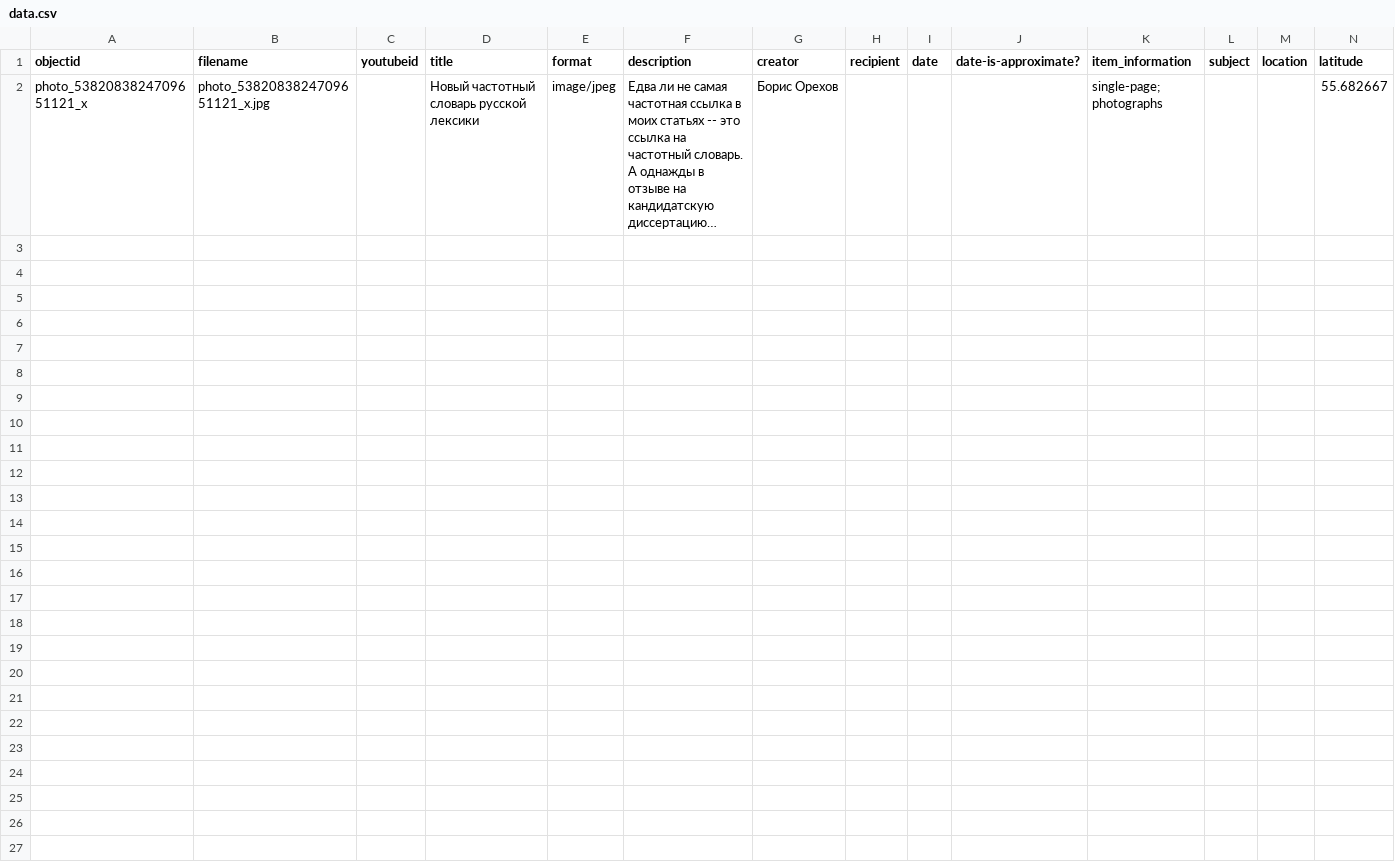
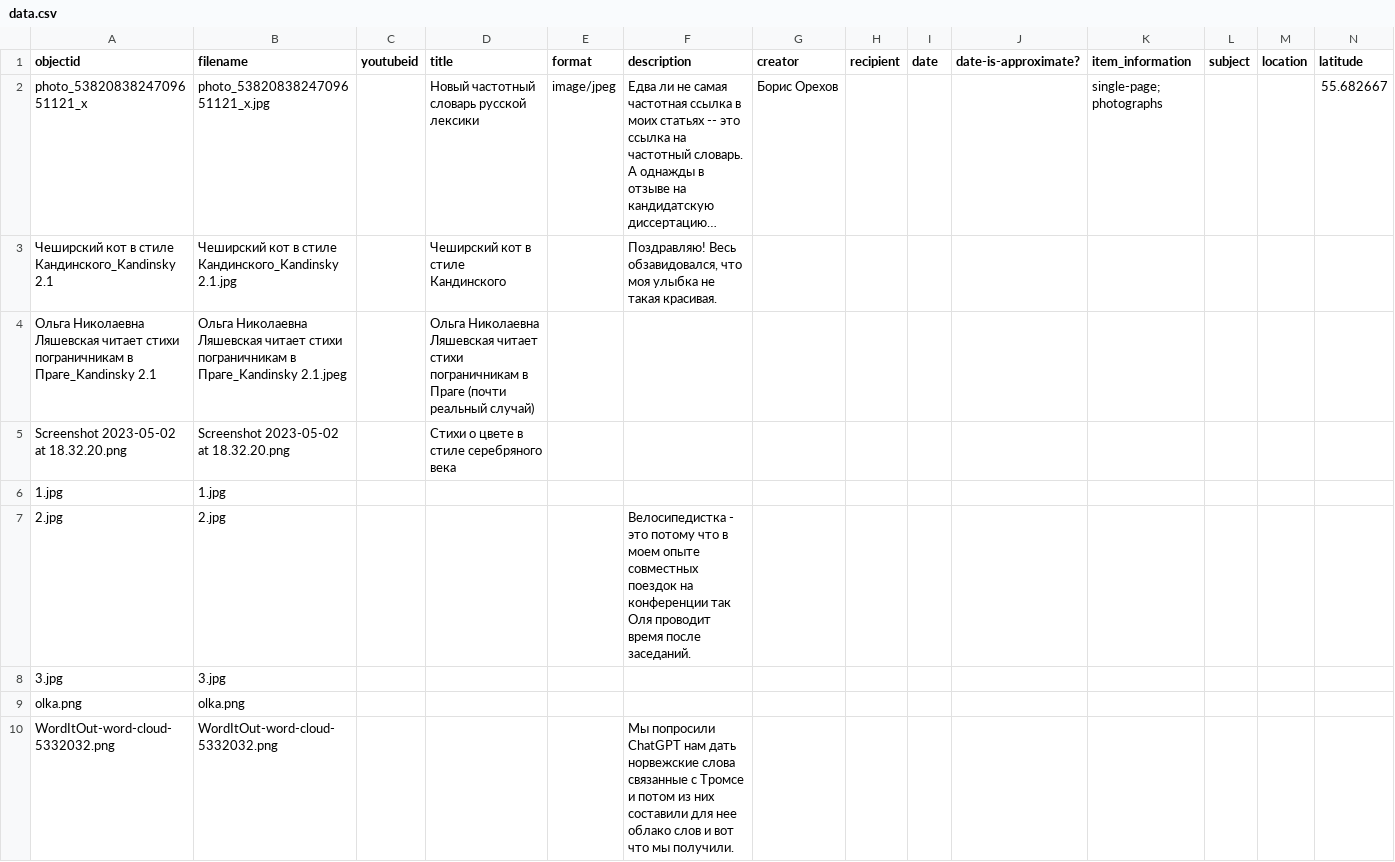
Before and after one commit to vmstarchenko/collectiondemo, a CSV file: _data/data.csv, drawn as a sheet; only a part is shown; long unchanged cells end in …; rows hold the shown columns only; the diff covers the shown part only; the diff names each change by its address in the sheet, - before the commit and + after, or states it on an @@ line.

```diff
--- a/_data/data.csv
+++ b/_data/data.csv
+row 3: Чеширский кот в стиле Кандинского_Kandinsky 2.1 | Чеширский кот в стиле Кандинского_Kandinsky 2.1.jpg |  | Чеширский кот в стиле Кандинского |  | Поздравляю! Весь обзавидовался, что моя улыбка не такая красивая.
+row 4: Ольга Николаевна Ляшевская читает стихи пограничникам в Праге_Kandinsky 2.1 | Ольга Николаевна Ляшевская читает стихи пограничникам в Праге_Kandinsky 2.1.jpeg |  | Ольга Николаевна Ляшевская читает стихи пограничникам в Праге (почти реальный случай)
+row 5: Screenshot 2023-05-02 at 18.32.20.png | Screenshot 2023-05-02 at 18.32.20.png |  | Стихи о цвете в стиле серебряного века
+row 6: 1.jpg | 1.jpg
+row 7: 2.jpg | 2.jpg |  |  |  | Велосипедистка - это потому что в моем опыте совместных поездок на конференции так Оля проводит время после заседаний.
+row 8: 3.jpg | 3.jpg
+row 9: olka.png | olka.png
+row 10: WordItOut-word-cloud-5332032.png | WordItOut-word-cloud-5332032.png |  |  |  | Мы попросили ChatGPT нам дать норвежские слова связанные с Тромсе и потом из них составили для нее облако слов и вот что мы получили.
```
Also changed, not shown: 8 added rows elsewhere in this file, 18 other files.
